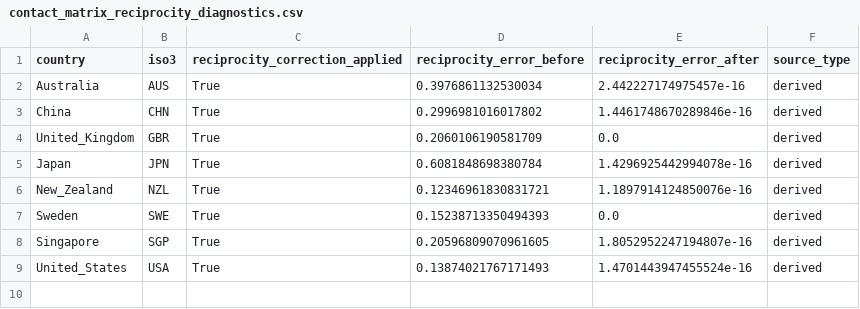
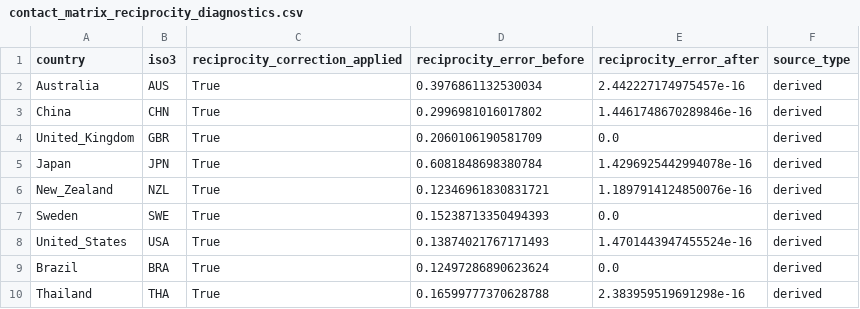
Before and after one commit to xmusphlkg/pertussis_transmission_analysis, a CSV file: data/processed/contact_matrix_reciprocity_diagnostics.csv, drawn as a sheet.

```diff
--- a/data/processed/contact_matrix_reciprocity_diagnostics.csv
+++ b/data/processed/contact_matrix_reciprocity_diagnostics.csv
@@ -7,3 +7,4 @@ New_Zealand,NZL,True,0.12346961830831721,1.1897914124850076e-16,derived
 Sweden,SWE,True,0.15238713350494393,0.0,derived
-Singapore,SGP,True,0.20596809070961605,1.8052952247194807e-16,derived
 United_States,USA,True,0.13874021767171493,1.4701443947455524e-16,derived
+Brazil,BRA,True,0.12497286890623624,0.0,derived
+Thailand,THA,True,0.16599777370628788,2.383959519691298e-16,derived
```
Also changed, not shown: data/processed/country_contact_matrices_5groups.csv, data/processed/country_profile_inputs.csv, 13 other files.
